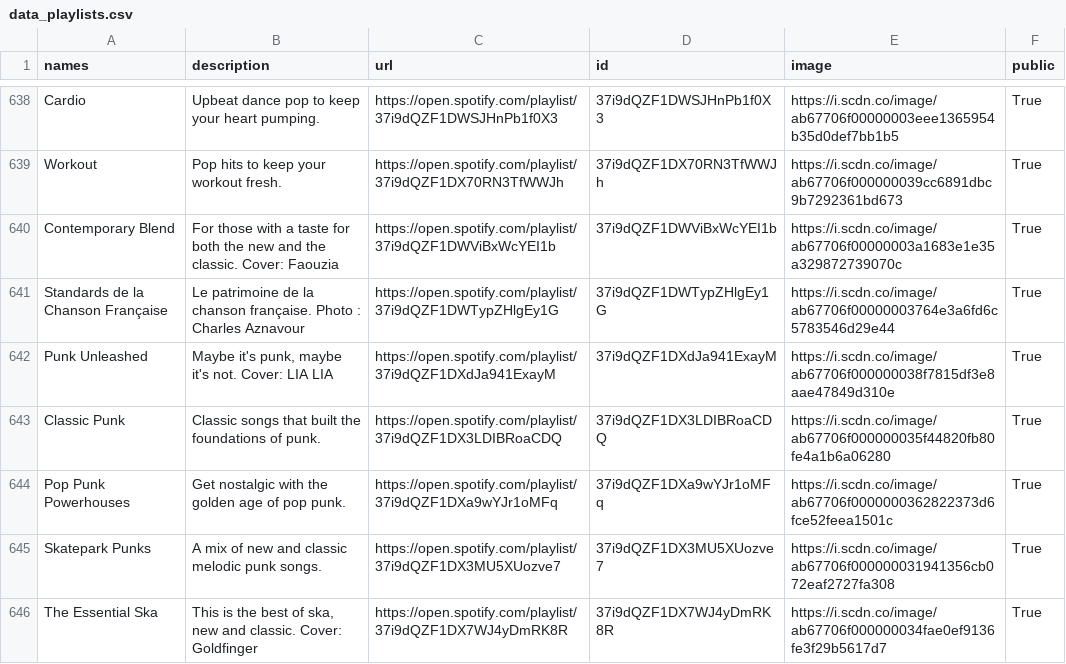
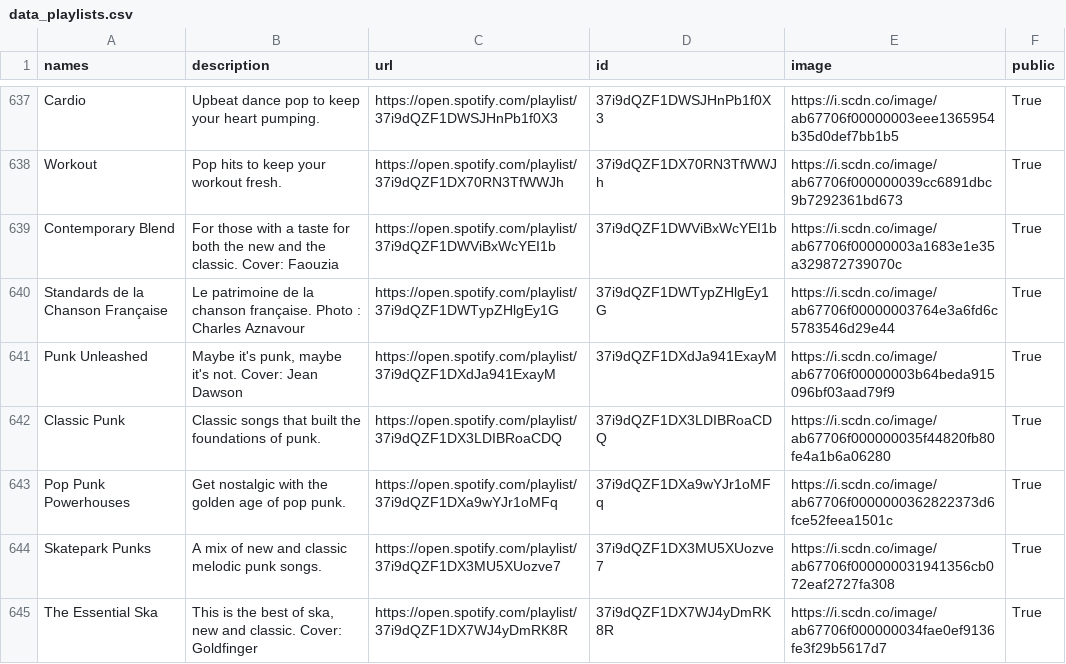
Before and after one commit to GrAMATO/Spotify_final, a CSV file: Testfolder/data_playlists.csv, drawn as a sheet; only a part is shown, gaps mark what is left out; the diff covers the shown part only.

```diff
--- a/Testfolder/data_playlists.csv
+++ b/Testfolder/data_playlists.csv
@@ -650,3 +649,3 @@ Contemporary Blend,For those with a taste for both the new and the classic. Cove
 Standards de la Chanson Française,Le patrimoine de la chanson française. Photo : Charles Aznavour,https://open.spotify.com/playlist/37i9dQZF1DWTypZHlgEy1G,37i9dQZF1DWTypZHlgEy1G,https://i.scdn.co/image/ab67706f00000003764e3a6fd6c5783546d29e44,True
-Punk Unleashed,"Maybe it's punk, maybe it's not. Cover: LIA LIA",https://open.spotify.com/playlist/37i9dQZF1DXdJa941ExayM,37i9dQZF1DXdJa941ExayM,https://i.scdn.co/image/ab67706f000000038f7815df3e8aae47849d310e,True
+Punk Unleashed,"Maybe it's punk, maybe it's not. Cover: Jean Dawson",https://open.spotify.com/playlist/37i9dQZF1DXdJa941ExayM,37i9dQZF1DXdJa941ExayM,https://i.scdn.co/image/ab67706f00000003b64beda915096bf03aad79f9,True
 Classic Punk,Classic songs that built the foundations of punk.,https://open.spotify.com/playlist/37i9dQZF1DX3LDIBRoaCDQ,37i9dQZF1DX3LDIBRoaCDQ,https://i.scdn.co/image/ab67706f000000035f44820fb80fe4a1b6a06280,True
```
Also changed, not shown: 1 removed row and 10 edited cells elsewhere in this file.
